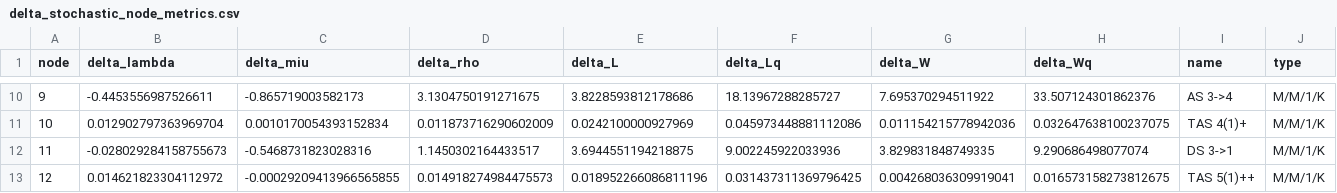
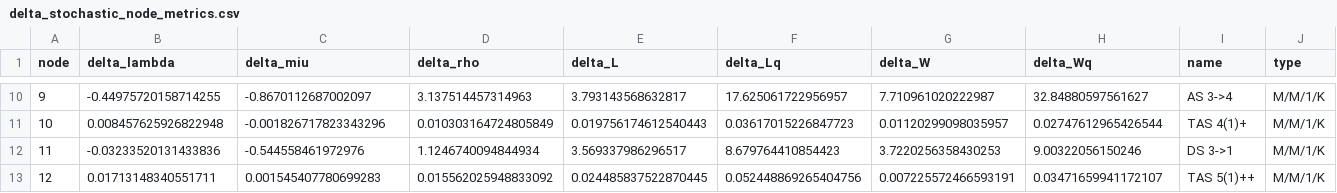
Before and after one commit to DASA-Design/PyDASA-CS1-TAS, a CSV file: results/cs1/data/delta_stochastic_node_metrics.csv, drawn as a sheet; only a part is shown, gaps mark what is left out; the diff covers the shown part only.

```diff
--- a/results/cs1/data/delta_stochastic_node_metrics.csv
+++ b/results/cs1/data/delta_stochastic_node_metrics.csv
@@ -10,4 +10,4 @@ node,delta_lambda,delta_miu,delta_rho,delta_L,delta_Lq,delta_W,delta_Wq,name,typ
-9,-0.4453556987526611,-0.865719003582173,3.1304750191271675,3.8228593812178686,18.13967288285727,7.695370294511922,33.507124301862376,AS 3->4,M/M/1/K
-10,0.012902797363969704,0.0010170054393152834,0.011873716290602009,0.0242100000927969,0.045973448881112086,0.011154215778942036,0.032647638100237075,TAS 4(1)+,M/M/1/K
-11,-0.028029284158755673,-0.5468731823028316,1.1450302164433517,3.6944551194218875,9.002245922033936,3.829831848749335,9.290686498077074,DS 3->1,M/M/1/K
-12,0.014621823304112972,-0.00029209413966565855,0.014918274984475573,0.018952266086811196,0.031437311369796425,0.004268036309919041,0.016573158273812675,TAS 5(1)++,M/M/1/K
+9,-0.44975720158714255,-0.8670112687002097,3.137514457314963,3.793143568632817,17.625061722956957,7.710961020222987,32.84880597561627,AS 3->4,M/M/1/K
+10,0.008457625926822948,-0.001826717823343296,0.010303164724805849,0.019756174612540443,0.03617015226847723,0.01120299098035957,0.02747612965426544,TAS 4(1)+,M/M/1/K
+11,-0.03233520131433836,-0.544558461972976,1.1246740094844934,3.569337986296517,8.679764410854423,3.7220256358430253,9.00322056150246,DS 3->1,M/M/1/K
+12,0.01713148340551711,0.001545407780699283,0.015562025948833092,0.024485837522870445,0.052448869265404756,0.007225572466593191,0.03471659941172107,TAS 5(1)++,M/M/1/K
```
Also changed, not shown: 63 edited cells elsewhere in this file, results/cs1/data/delta_stochastic_net_metrics.csv, results/cs1/data/dflt_stochastic_node_metrics.csv, 12 other files.
